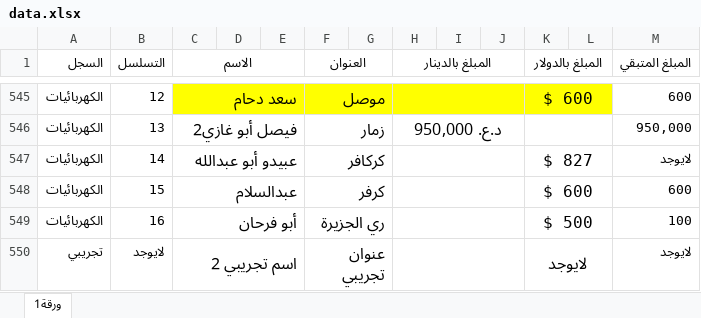
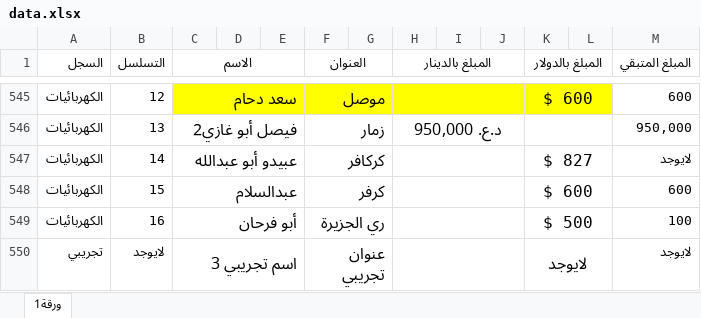
Before and after one commit to alameenoffie/alameenoffie, an Excel workbook: data.xlsx, sheet ورقة1, drawn as a sheet; only a part is shown, gaps mark what is left out; values as stored, in another font and other column widths than the file's, no borders; conditional formats not drawn; the diff names each change by its address in the sheet, - before the commit and + after, or states it on an @@ line.

```diff
--- a/data.xlsx (sheet ورقة1)
+++ b/data.xlsx (sheet ورقة1)
-C550 (الاسم): اسم تجريبي 2
+C550 (الاسم): اسم تجريبي 3
```
Also changed, not shown: 1 other file.
